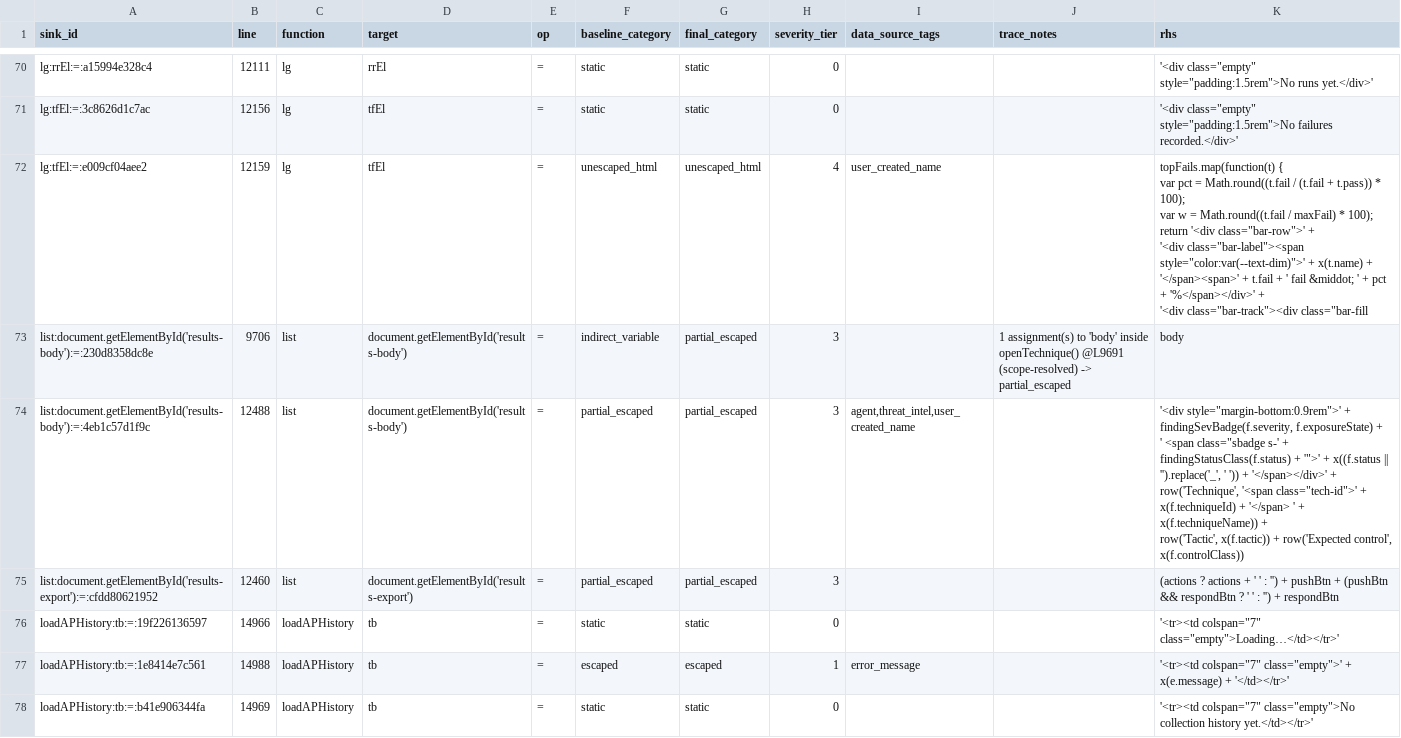
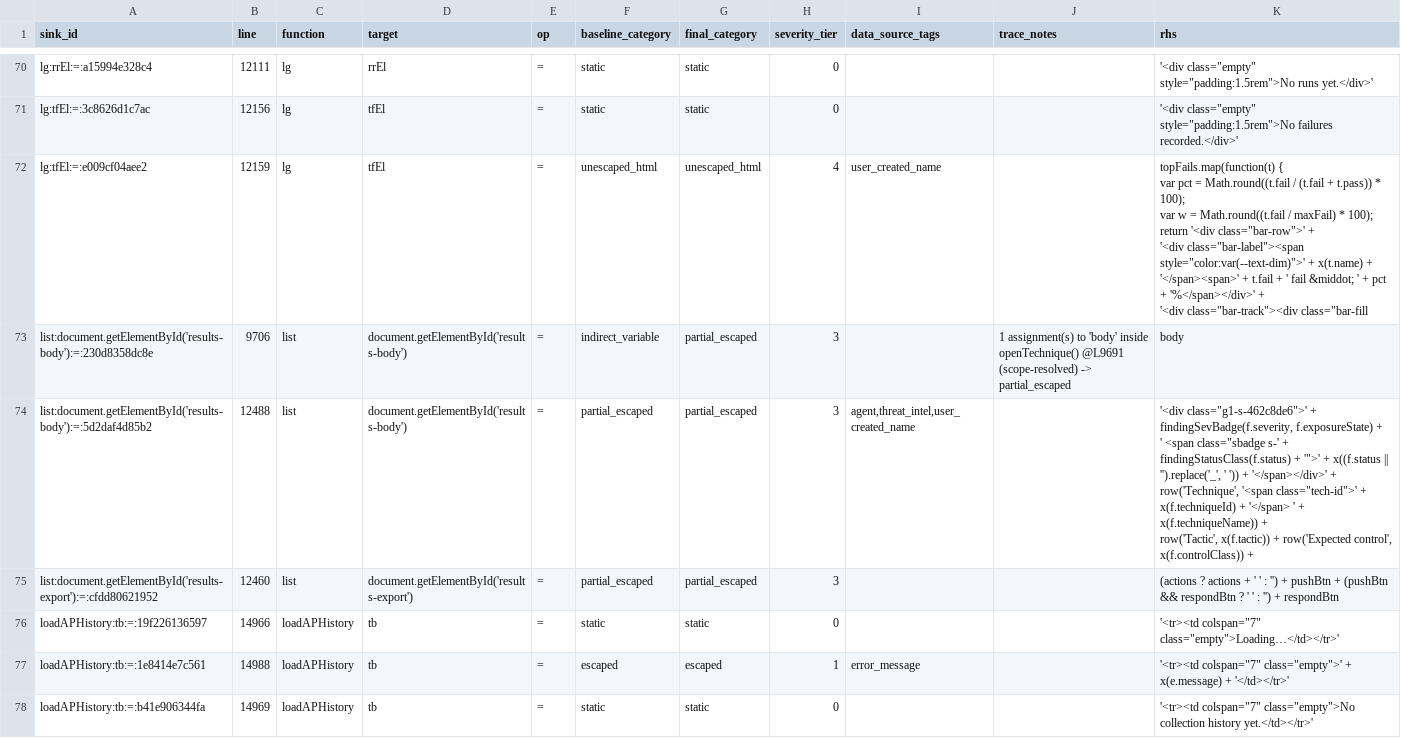
Before and after one commit to mhsse213es/BAS, a CSV file: security/g1/G1_FINAL_CLASSIFICATION.csv, drawn as a sheet; only a part is shown, gaps mark what is left out; the diff covers the shown part only.

```diff
--- a/security/g1/G1_FINAL_CLASSIFICATION.csv
+++ b/security/g1/G1_FINAL_CLASSIFICATION.csv
@@ -169,6 +169,7 @@ lg:tfEl:=:e009cf04aee2,12159,lg,tfEl,=,unescaped_html,unescaped_html,4,user_crea
 list:document.getElementById('results-body'):=:230d8358dc8e,9706,list,document.getElementById('results-body'),=,indirect_variable,partial_escaped,3,,1 assignment(s) to 'body' inside openTechnique() @L9691 (scope-resolved) -> partial_escaped,body
-list:document.getElementById('results-body'):=:4eb1c57d1f9c,12488,list,document.getElementById('results-body'),=,partial_escaped,partial_escaped,3,"agent,threat_intel,user_created_name",,"'<div style=""margin-bottom:0.9rem"">' + findingSevBadge(f.severity, f.exposureState) +
-        ' <span class=""sbadge s-' + findingStatusClass(f.status) + '"">' + x((f.status || '').replace('_', ' ')) + '</span></div>' +
-      row('Technique', '<span class=""tech-id"">' + x(f.techniqueId) + '</span> ' + x(f.techniqueName)) +
-      row('Tactic', x(f.tactic)) + row('Expected control', x(f.controlClass)) "
+list:document.getElementById('results-body'):=:5d2daf4d85b2,12488,list,document.getElementById('results-body'),=,partial_escaped,partial_escaped,3,"agent,threat_intel,user_created_name",,"'<div class=""g1-s-462c8de6"">' + findingSevBadge(f.severity, f.exposureState) +
+        ' <span class=""sbadge s-' + findingStatusClass(f.status) + '"">' + x((f.status || '').replace('_', ' ')) + '</span></div>' +
+      row('Technique', '<span class=""tech-id"">' + x(f.techniqueId) + '</span> ' + x(f.techniqueName)) +
+      row('Tactic', x(f.tactic)) + row('Expected control', x(f.controlClass)) +
+     "
 list:document.getElementById('results-export'):=:cfdd80621952,12460,list,document.getElementById('results-export'),=,partial_escaped,partial_escaped,3,,,(actions ? actions + ' ' : '') + pushBtn + (pushBtn && respondBtn ? ' ' : '') + respondBtn
```
Also changed, not shown: 1 added row, 1 removed row and 21 edited cells elsewhere in this file, security/g1/G1_INDIRECT_SINK_TRACE.csv, security/g1/G1_INNERHTML_SINK_INVENTORY.csv, 5 other files.
